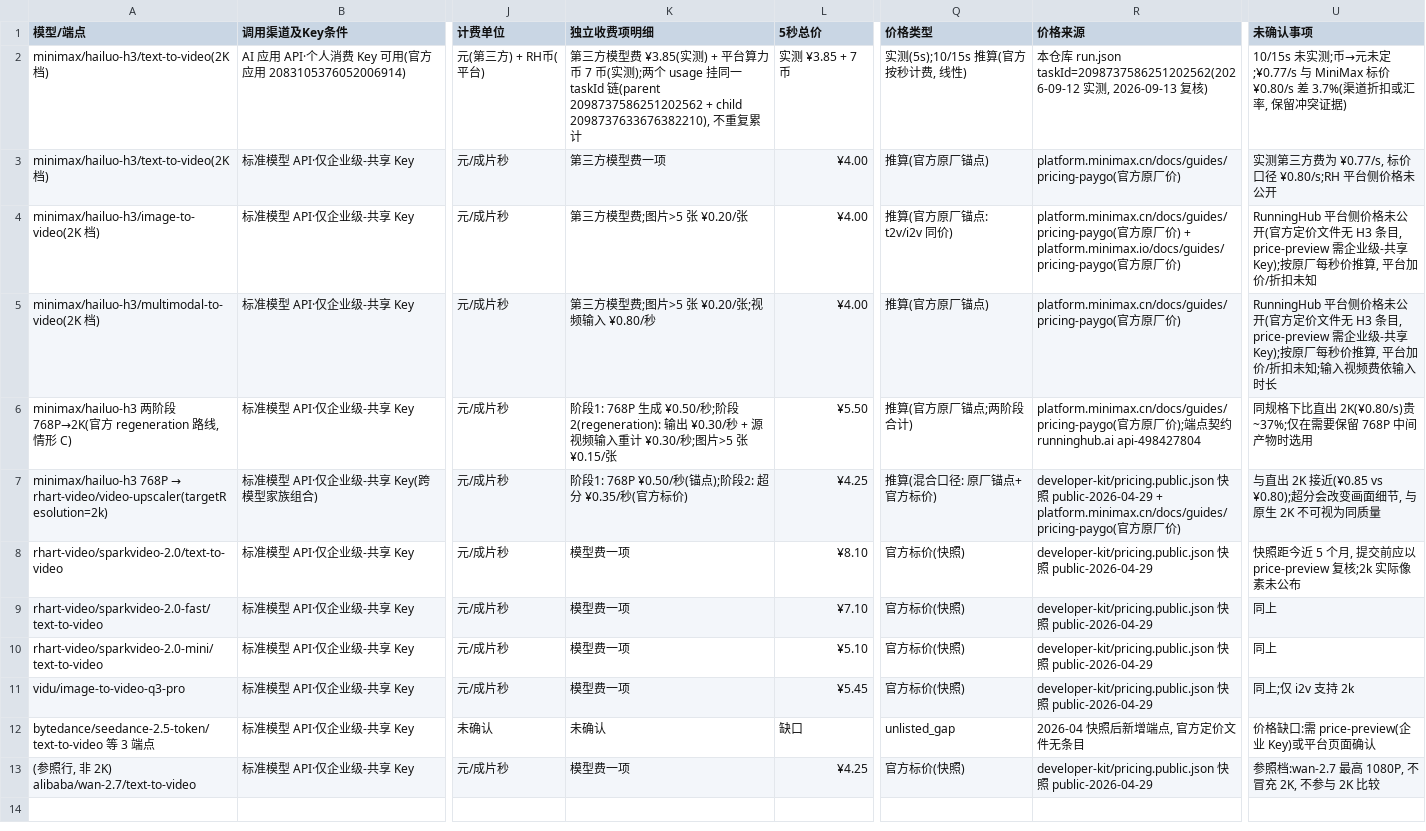
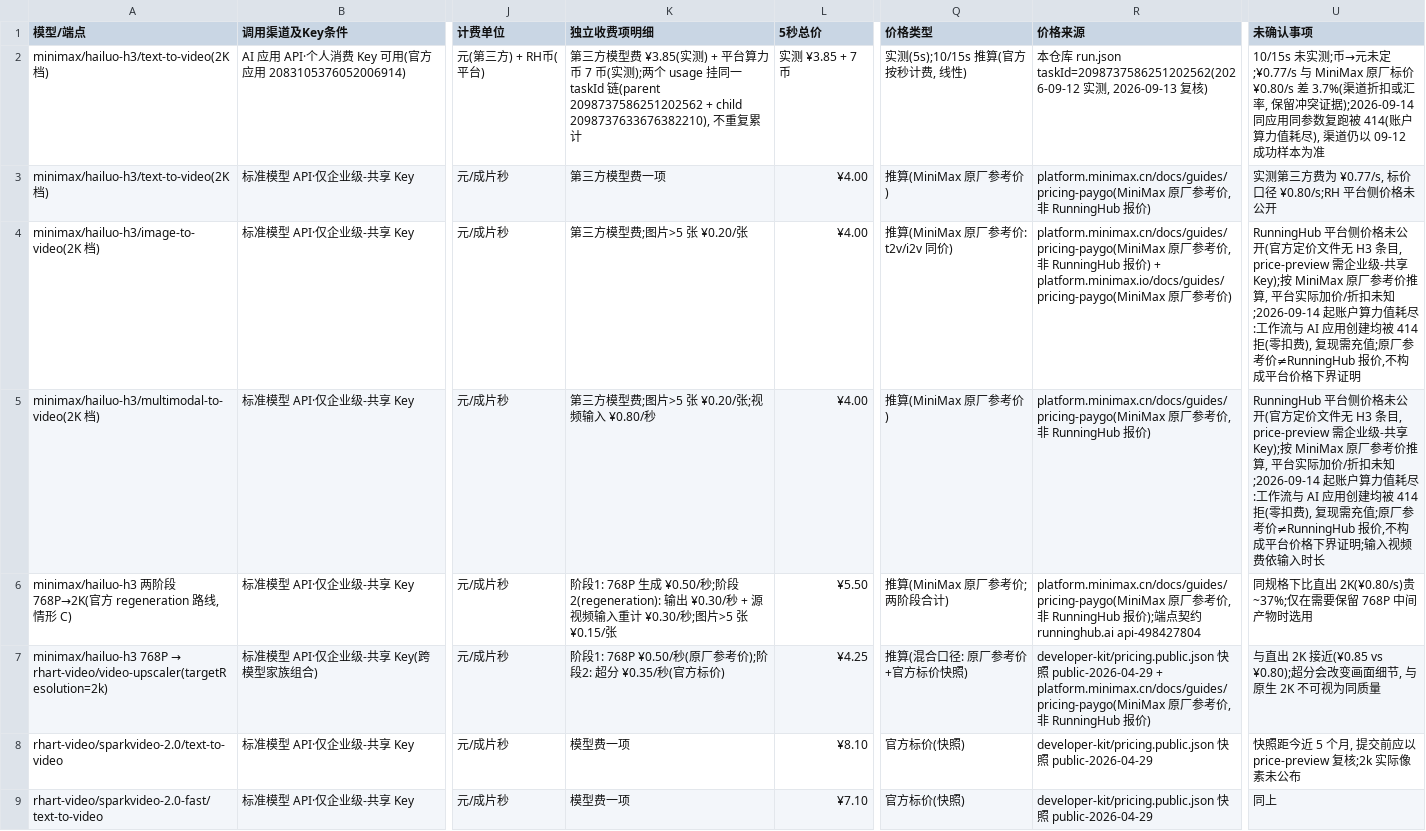
Before and after one commit to Embracecactus/comfyui-learning-hub, a CSV file: docs/05-RunningHub-API/data/cost-2k.csv, drawn as a sheet; only a part is shown, gaps mark what is left out; the shorter side is filled out with more unchanged rows; the diff names each change by its address in the sheet, - before the commit and + after, or states it on an @@ line.

```diff
--- a/docs/05-RunningHub-API/data/cost-2k.csv
+++ b/docs/05-RunningHub-API/data/cost-2k.csv
-U2 (未确认事项): …;¥0.77/s 与 MiniMax 标价 ¥0.80/s 差 3.7%(渠道折扣或汇率, 保留冲突证据)
+U2 (未确认事项): …;¥0.77/s 与 MiniMax 原厂标价 ¥0.80/s 差 3.7%(渠道折扣或汇率, 保留冲突证据);2026-09-14 同应用同参数复跑被 414(账户算力值耗尽), 渠道仍以 09-12 成功样本为准
-Q3 (价格类型): 推算(官方原厂锚点)
+Q3 (价格类型): 推算(MiniMax 原厂参考价)
-R3 (价格来源): platform.minimax.cn/docs/guides/pricing-paygo(官方原厂价)
+R3 (价格来源): platform.minimax.cn/docs/guides/pricing-paygo(MiniMax 原厂参考价, 非 RunningHub 报价)
-Q4 (价格类型): 推算(官方原厂锚点: t2v/i2v 同价)
+Q4 (价格类型): 推算(MiniMax 原厂参考价: t2v/i2v 同价)
-R4 (价格来源): platform.minimax.cn/docs/guides/pricing-paygo(官方原厂价) + platform.minimax.io/docs/guides/pricing-paygo(官方原厂价)
+R4 (价格来源): platform.minimax.cn/docs/guides/pricing-paygo(MiniMax 原厂参考价, 非 RunningHub 报价) + platform.minimax.io/docs/guides/pricing-paygo(MiniMax 原厂参考价)
-U4 (未确认事项): …享 Key);按原厂每秒价推算, 平台加价/折扣未知
+U4 (未确认事项): …享 Key);按 MiniMax 原厂参考价推算, 平台实际加价/折扣未知;2026-09-14 起账户算力值耗尽:工作流与 AI 应用创建均被 414 拒(零扣费), 复现需充值;原厂参考价≠RunningHub 报价,不构成平台价格下界证明
-Q5 (价格类型): 推算(官方原厂锚点)
+Q5 (价格类型): 推算(MiniMax 原厂参考价)
-R5 (价格来源): platform.minimax.cn/docs/guides/pricing-paygo(官方原厂价)
+R5 (价格来源): platform.minimax.cn/docs/guides/pricing-paygo(MiniMax 原厂参考价, 非 RunningHub 报价)
-U5 (未确认事项): …享 Key);按原厂每秒价推算, 平台加价/折扣未知;输入视…
+U5 (未确认事项): …享 Key);按 MiniMax 原厂参考价推算, 平台实际加价/折扣未知;2026-09-14 起账户算力值耗尽:工作流与 AI 应用创建均被 414 拒(零扣费), 复现需充值;原厂参考价≠RunningHub 报价,不构成平台价格下界证明;输入视…
-Q6 (价格类型): 推算(官方原厂锚点;两阶段合计)
+Q6 (价格类型): 推算(MiniMax 原厂参考价;两阶段合计)
-R6 (价格来源): platform.minimax.cn/docs/guides/pricing-paygo(官方原厂价);…
+R6 (价格来源): platform.minimax.cn/docs/guides/pricing-paygo(MiniMax 原厂参考价, 非 RunningHub 报价);…
-K7 (独立收费项明细): 阶段1: 768P ¥0.50/秒(锚点);阶段2: 超分 ¥0.35/秒(官方标价)
+K7 (独立收费项明细): 阶段1: 768P ¥0.50/秒(原厂参考价);阶段2: 超分 ¥0.35/秒(官方标价)
-Q7 (价格类型): 推算(混合口径: 原厂锚点+官方标价)
+Q7 (价格类型): 推算(混合口径: 原厂参考价+官方标价快照)
-R7 (价格来源): …public-2026-04-29 + platform.minimax.cn/docs/guides/pricing-paygo(官方原厂价)
+R7 (价格来源): …public-2026-04-29 + platform.minimax.cn/docs/guides/pricing-paygo(MiniMax 原厂参考价, 非 RunningHub 报价)
```
Also changed, not shown: docs/05-RunningHub-API/data/cost-768p.csv, docs/05-RunningHub-API/data/model-capabilities.csv, 12 other files.
